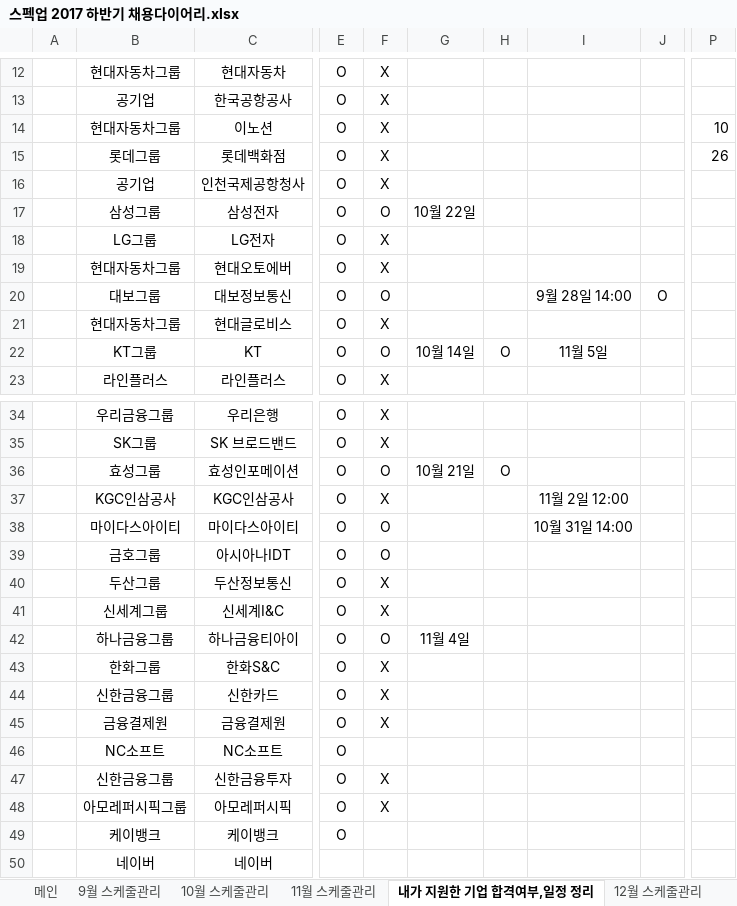
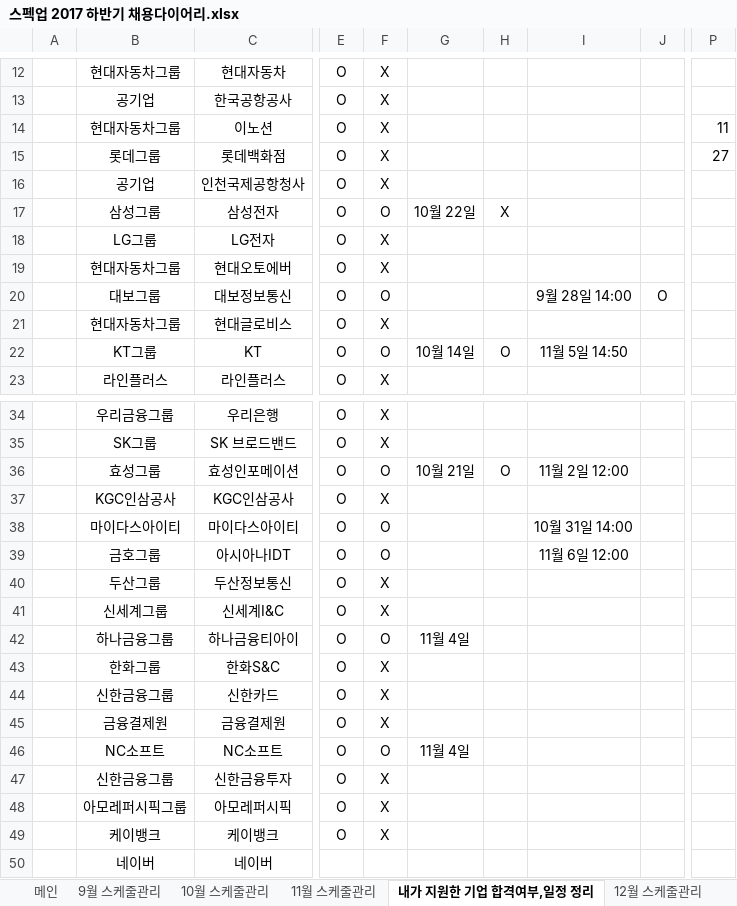
Before and after one commit to BAChan31/Job, an Excel workbook: 자소서/스펙업 2017 하반기 채용다이어리.xlsx, sheet 내가 지원한 기업 합격여부,일정 정리, drawn as a sheet; only a part is shown, gaps mark what is left out; values as stored, in another font and other column widths than the file's, no borders; charts and pictures not drawn; the diff names each change by its address in the sheet, - before the commit and + after, or states it on an @@ line.

```diff
--- a/자소서/스펙업 2017 하반기 채용다이어리.xlsx (sheet 내가 지원한 기업 합격여부,일정 정리)
+++ b/자소서/스펙업 2017 하반기 채용다이어리.xlsx (sheet 내가 지원한 기업 합격여부,일정 정리)
-P14: 10
+P14: 11
-P15: 26
+P15: 27
-H17: (empty)
+H17: X
-I22: 11월 5일
+I22: 11월 5일 14:50
-I36: (empty)
+I36: 11월 2일 12:00
-I37: 11월 2일 12:00
+I37: (empty)
-I39: (empty)
+I39: 11월 6일 12:00
-F46: (empty)
+F46: O
-G46: (empty)
+G46: 11월 4일
-F49: (empty)
+F49: X
```
Also changed, not shown: 1 other file.
